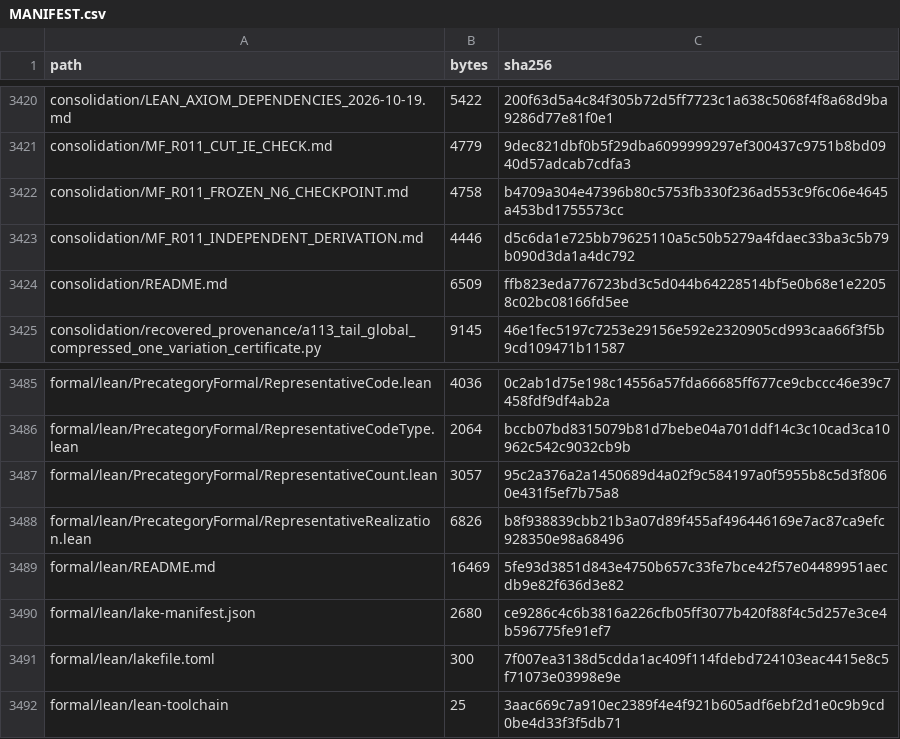
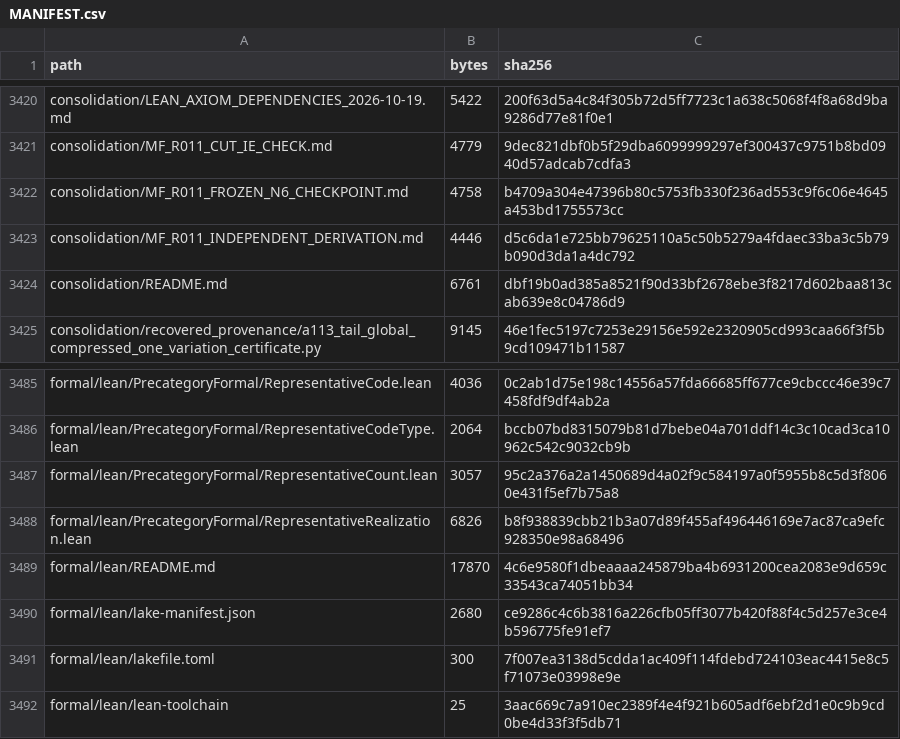
Before and after one commit to DevHabito/precategorical-modal-field-framework, a CSV file: MANIFEST.csv, drawn as a sheet; only a part is shown, gaps mark what is left out.

```diff
--- a/MANIFEST.csv
+++ b/MANIFEST.csv
@@ -3423,3 +3423,3 @@ consolidation/MF_R011_FROZEN_N6_CHECKPOINT.md,4758,b4709a304e47396b80c5753fb330f
 consolidation/MF_R011_INDEPENDENT_DERIVATION.md,4446,d5c6da1e725bb79625110a5c50b5279a4fdaec33ba3c5b79b090d3da1a4dc792
-consolidation/README.md,6509,ffb823eda776723bd3c5d044b64228514bf5e0b68e1e22058c02bc08166fd5ee
+consolidation/README.md,6761,dbf19b0ad385a8521f90d33bf2678ebe3f8217d602baa813cab639e8c04786d9
 consolidation/recovered_provenance/a113_tail_global_compressed_one_variation_certificate.py,9145,46e1fec5197c7253e29156e592e2320905cd993caa66f3f5b9cd109471b11587
@@ -3488,3 +3488,3 @@ formal/lean/PrecategoryFormal/RepresentativeCount.lean,3057,95c2a376a2a1450689d4
 formal/lean/PrecategoryFormal/RepresentativeRealization.lean,6826,b8f938839cbb21b3a07d89f455af496446169e7ac87ca9efc928350e98a68496
-formal/lean/README.md,16469,5fe93d3851d843e4750b657c33fe7bce42f57e04489951aecdb9e82f636d3e82
+formal/lean/README.md,17870,4c6e9580f1dbeaaaa245879ba4b6931200cea2083e9d659c33543ca74051bb34
 formal/lean/lake-manifest.json,2680,ce9286c4c6b3816a226cfb05ff3077b420f88f4c5d257e3ce4b596775fe91ef7
```
Also changed, not shown: 1 other file.
